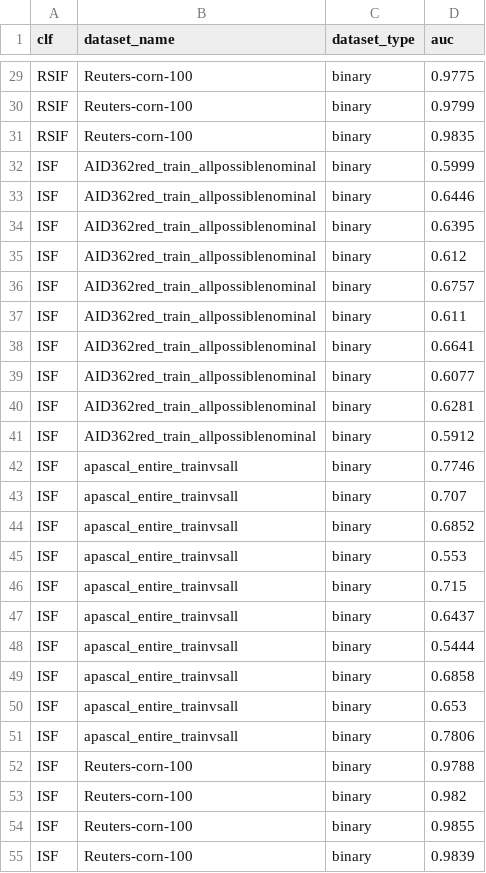
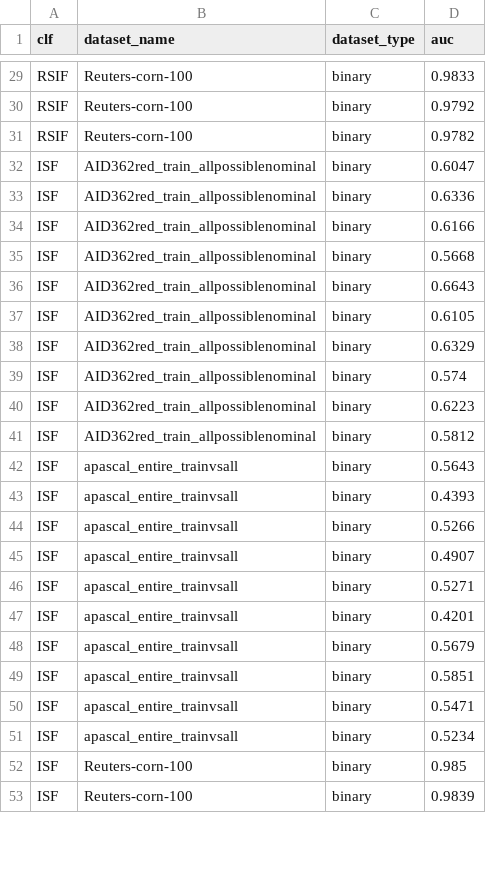
Before and after one commit to SebChw/RSIF, a CSV file: results/experiments/binary.csv, drawn as a sheet; only a part is shown, gaps mark what is left out; removed rows and columns are numbered as before the commit, all else as after; the diff covers the shown part only; the diff names each change by its address in the sheet, - before the commit and + after, or states it on an @@ line.

```diff
--- a/results/experiments/binary.csv
+++ b/results/experiments/binary.csv
-D29 (auc): 0.9775
+D29 (auc): 0.9833
-D30 (auc): 0.9799
+D30 (auc): 0.9792
-D31 (auc): 0.9835
+D31 (auc): 0.9782
-D32 (auc): 0.5999
+D32 (auc): 0.6047
-D33 (auc): 0.6446
+D33 (auc): 0.6336
-D34 (auc): 0.6395
+D34 (auc): 0.6166
-D35 (auc): 0.612
+D35 (auc): 0.5668
-D36 (auc): 0.6757
+D36 (auc): 0.6643
-D37 (auc): 0.611
+D37 (auc): 0.6105
-D38 (auc): 0.6641
+D38 (auc): 0.6329
-D39 (auc): 0.6077
+D39 (auc): 0.574
-D40 (auc): 0.6281
+D40 (auc): 0.6223
-D41 (auc): 0.5912
+D41 (auc): 0.5812
-D42 (auc): 0.7746
+D42 (auc): 0.5643
-D43 (auc): 0.707
+D43 (auc): 0.4393
-D44 (auc): 0.6852
+D44 (auc): 0.5266
-D45 (auc): 0.553
+D45 (auc): 0.4907
-D46 (auc): 0.715
+D46 (auc): 0.5271
-D47 (auc): 0.6437
+D47 (auc): 0.4201
-D48 (auc): 0.5444
+D48 (auc): 0.5679
-D49 (auc): 0.6858
+D49 (auc): 0.5851
-D50 (auc): 0.653
+D50 (auc): 0.5471
-D51 (auc): 0.7806
+D51 (auc): 0.5234
-D52 (auc): 0.9788
+D52 (auc): 0.985
-row 53: ISF | Reuters-corn-100 | binary | 0.982
-row 54: ISF | Reuters-corn-100 | binary | 0.9855
```
Also changed, not shown: 3 added rows, 1 removed row and 24 edited cells elsewhere in this file, results/experiments/cv.csv, results/experiments/graph.csv, 7 other files.
